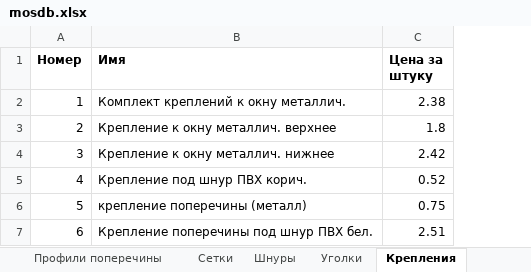
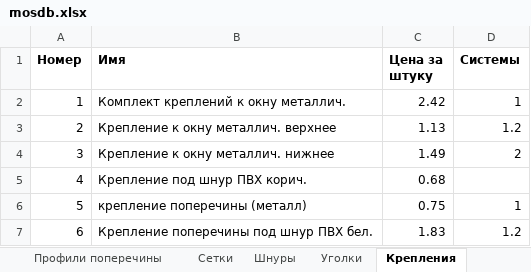
Before and after one commit to DoctorSoft/Mosquito, an Excel workbook: Mosquito/mosdb.xlsx, sheet Крепления, drawn as a sheet; values as stored, in another font and other column widths than the file's, no borders; the diff names each change by its address in the sheet, - before the commit and + after, or states it on an @@ line.

```diff
--- a/Mosquito/mosdb.xlsx (sheet Крепления)
+++ b/Mosquito/mosdb.xlsx (sheet Крепления)
+column D (Системы), rows 2-7: 1 | 1.2 | 2 |  | 1 | 1.2
-C2 (Цена за штуку): 2.38
+C2 (Цена за штуку): 2.42
-C3 (Цена за штуку): 1.8
+C3 (Цена за штуку): 1.13
-C4 (Цена за штуку): 2.42
+C4 (Цена за штуку): 1.49
-C5 (Цена за штуку): 0.52
+C5 (Цена за штуку): 0.68
-C7 (Цена за штуку): 2.51
+C7 (Цена за штуку): 1.83
```
Also changed, not shown: sheet Дополнительные детали, sheet Уголки, sheet Шнуры, sheet Профили поперечины, sheet Профили, sheet Сетки, 1 more sheet, 3 other files.
